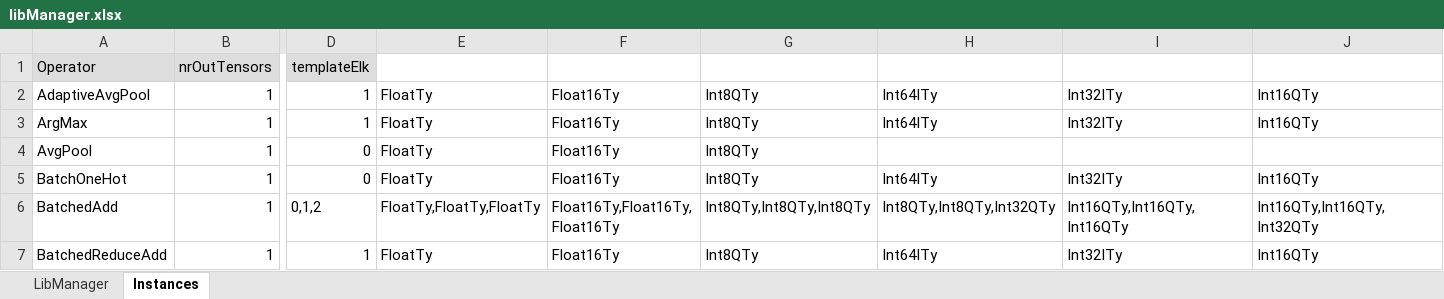
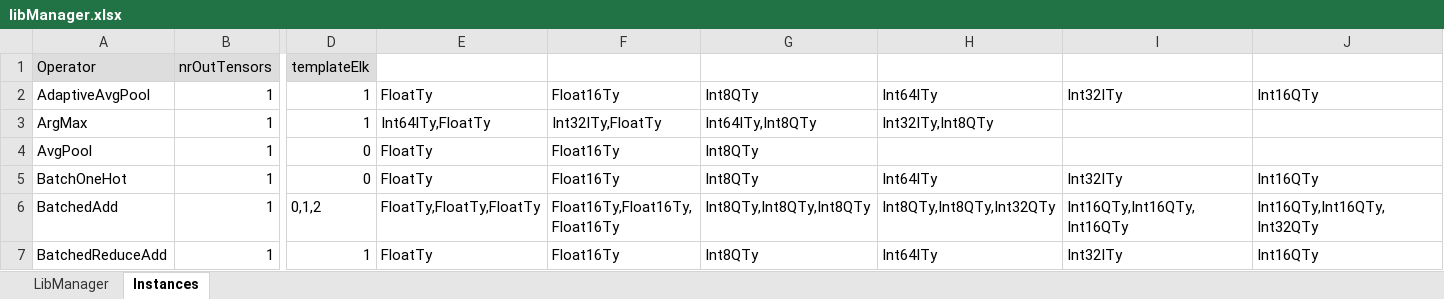
Before and after one commit to ubergarm/et-platform, an Excel workbook: dnn-library/scripts/libManager.xlsx, sheet Instances, drawn as a sheet; only a part is shown, gaps mark what is left out; values as stored, in another font and other column widths than the file's, no borders; the diff names each change by its address in the sheet, - before the commit and + after, or states it on an @@ line.

Commit message:
[dnn-library] [SW-2466] Fix Flip tests. [SW-4244] ArgMax support 5 and 6 dimensions. [SW-2475] ArgMax scale must be positive. [SW-4315] ArgMax use in test same subtest naming combination. [SW-3473] ResizeNearest test int32/0 fixed. [SW-4418] Create tests regressions for ResizeNearest.

```diff
--- a/dnn-library/scripts/libManager.xlsx (sheet Instances)
+++ b/dnn-library/scripts/libManager.xlsx (sheet Instances)
-E3: FloatTy
+E3: Int64ITy,FloatTy
-F3: Float16Ty
+F3: Int32ITy,FloatTy
-G3: Int8QTy
+G3: Int64ITy,Int8QTy
-H3: Int64ITy
+H3: Int32ITy,Int8QTy
-I3: Int32ITy
+I3: (empty)
-J3: Int16QTy
+J3: (empty)
```
Also changed, not shown: sheet LibManager, 5 other files.
